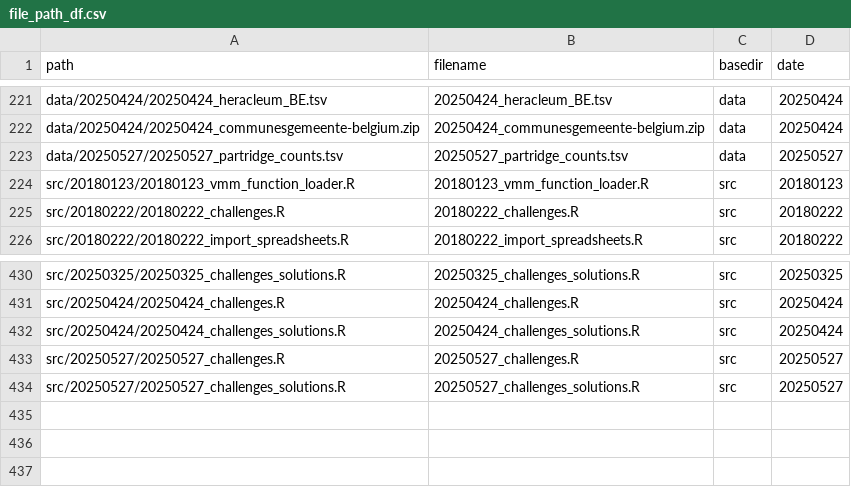
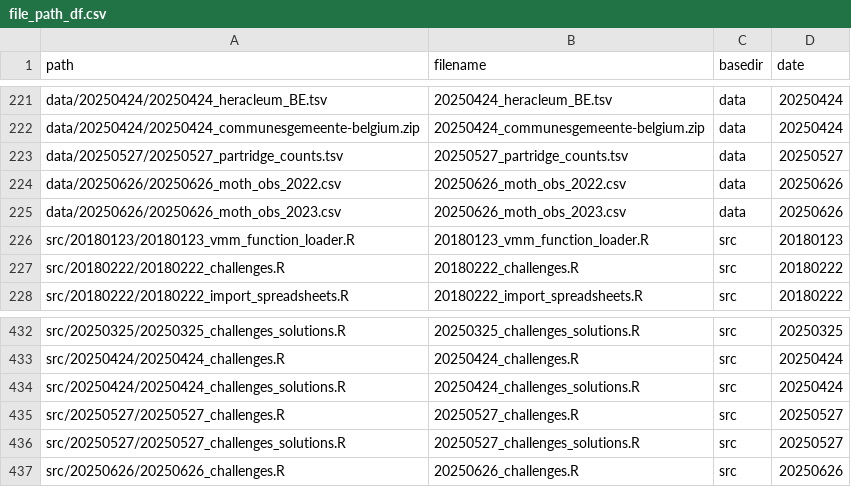
Before and after one commit to inbo/coding-club, a CSV file: file_paths/file_path_df.csv, drawn as a sheet; only a part is shown, gaps mark what is left out; the diff names each change by its address in the sheet, - before the commit and + after, or states it on an @@ line.

```diff
--- a/file_paths/file_path_df.csv
+++ b/file_paths/file_path_df.csv
+row 224: data/20250626/20250626_moth_obs_2022.csv | 20250626_moth_obs_2022.csv | data | 20250626
+row 225: data/20250626/20250626_moth_obs_2023.csv | 20250626_moth_obs_2023.csv | data | 20250626
+row 437: src/20250626/20250626_challenges.R | 20250626_challenges.R | src | 20250626
```
Also changed, not shown: 5 other files.
